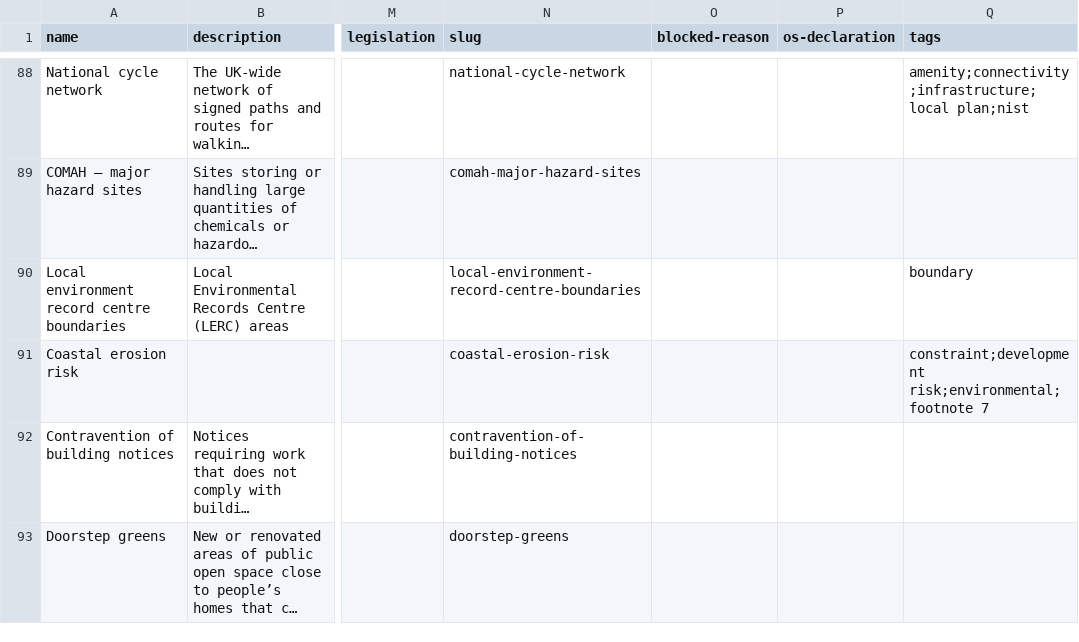
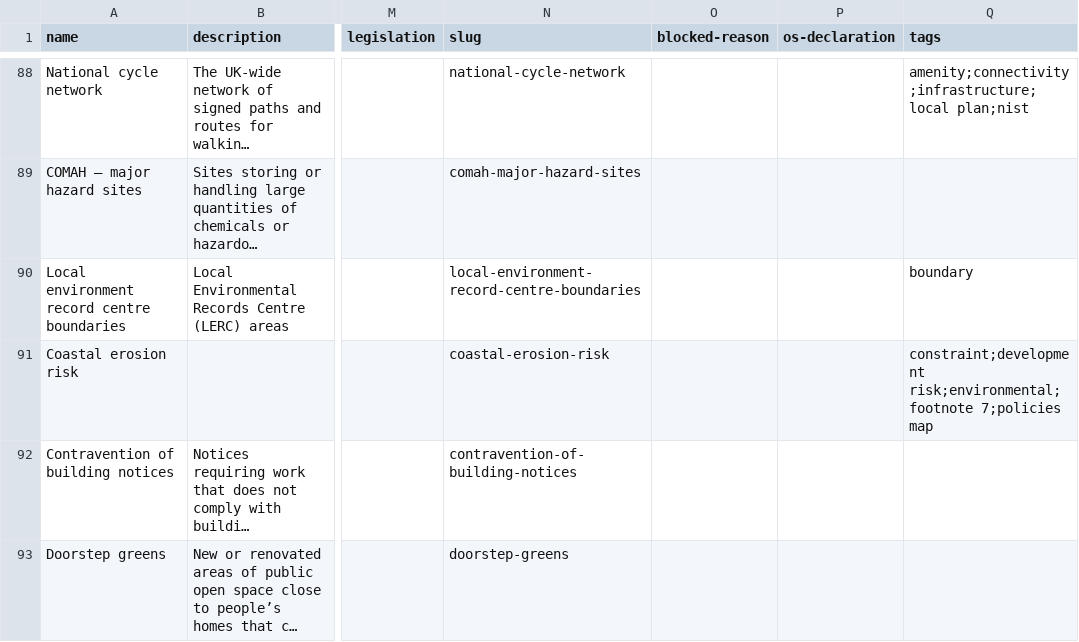
Before and after one commit to digital-land/planning-data-design, a CSV file: data/planning-considerations.csv, drawn as a sheet; only a part is shown, gaps mark what is left out; long unchanged cells end in …; the diff covers the shown part only; the diff names each change by its address in the sheet, - before the commit and + after, or states it on an @@ line.

```diff
--- a/data/planning-considerations.csv
+++ b/data/planning-considerations.csv
-Q91 (tags): constraint;development risk;environmental;footnote 7
+Q91 (tags): constraint;development risk;environmental;footnote 7;policies map
```
Also changed, not shown: 3 edited cells elsewhere in this file.
